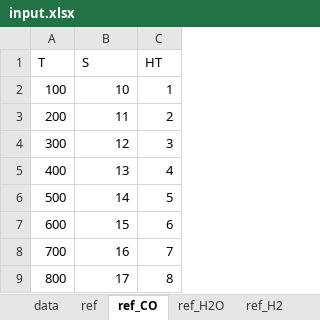
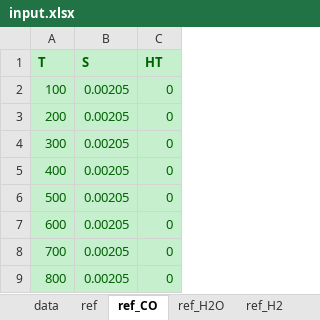
Before and after one commit to renpj/auto_phase_diagram, an Excel workbook: input.xlsx, sheet ref_CO, drawn as a sheet; values as stored, in another font and other column widths than the file's, no borders; the diff names each change by its address in the sheet, - before the commit and + after, or states it on an @@ line.

```diff
--- a/input.xlsx (sheet ref_CO)
+++ b/input.xlsx (sheet ref_CO)
@@ A1:C9 fill: none → #C6EFCE, text colour: black → #006100 @@
-A1:C1 bold: off
+A1:C1 bold: on
-B2 (S): 10
+B2 (S): 0.00205
-C2 (HT): 1
+C2 (HT): 0
-B3 (S): 11
+B3 (S): 0.00205
-C3 (HT): 2
+C3 (HT): 0
-B4 (S): 12
+B4 (S): 0.00205
-C4 (HT): 3
+C4 (HT): 0
-B5 (S): 13
+B5 (S): 0.00205
-C5 (HT): 4
+C5 (HT): 0
-B6 (S): 14
+B6 (S): 0.00205
-C6 (HT): 5
+C6 (HT): 0
-B7 (S): 15
+B7 (S): 0.00205
-C7 (HT): 6
+C7 (HT): 0
-B8 (S): 16
+B8 (S): 0.00205
-C8 (HT): 7
+C8 (HT): 0
-B9 (S): 17
+B9 (S): 0.00205
-C9 (HT): 8
+C9 (HT): 0
```
Also changed, not shown: sheet ref, sheet ref_H2O, sheet ref_H2, sheet data, charts or pictures, 1 other file.
